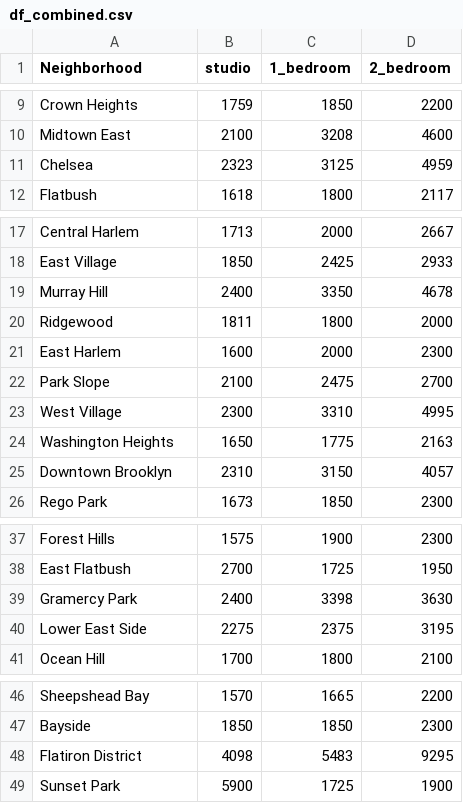
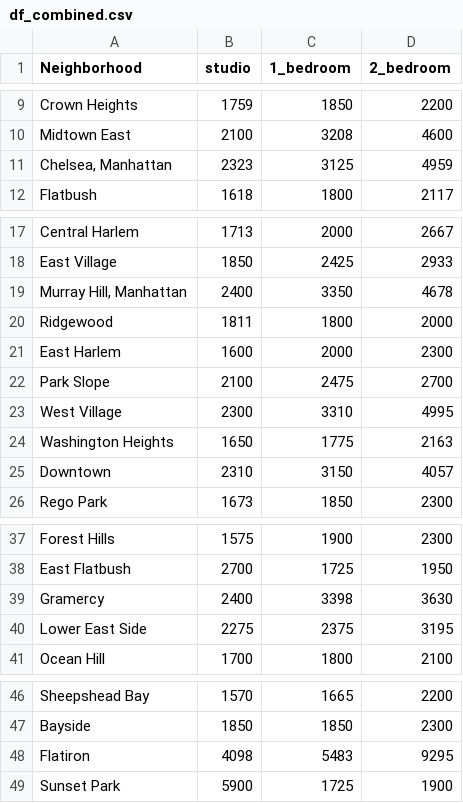
Before and after one commit to edubf22/nyc-neighborhoods, a CSV file: data/df_combined.csv, drawn as a sheet; only a part is shown, gaps mark what is left out; the diff covers the shown part only.

Commit message:
Updated entries in the df_combined file

```diff
--- a/data/df_combined.csv
+++ b/data/df_combined.csv
@@ -10,3 +10,3 @@ Crown Heights,1759,1850,2200
 Midtown East,2100,3208,4600
-Chelsea,2323,3125,4959
+"Chelsea, Manhattan",2323,3125,4959
 Flatbush,1618,1800,2117
@@ -18,3 +18,3 @@ Central Harlem,1713,2000,2667
 East Village,1850,2425,2933
-Murray Hill,2400,3350,4678
+"Murray Hill, Manhattan",2400,3350,4678
 Ridgewood,1811,1800,2000
@@ -24,3 +24,3 @@ West Village,2300,3310,4995
 Washington Heights,1650,1775,2163
-Downtown Brooklyn,2310,3150,4057
+Downtown,2310,3150,4057
 Rego Park,1673,1850,2300
@@ -38,3 +38,3 @@ Forest Hills,1575,1900,2300
 East Flatbush,2700,1725,1950
-Gramercy Park,2400,3398,3630
+Gramercy,2400,3398,3630
 Lower East Side,2275,2375,3195
@@ -47,3 +47,3 @@ Sheepshead Bay,1570,1665,2200
 Bayside,1850,1850,2300
-Flatiron District,4098,5483,9295
+Flatiron,4098,5483,9295
 Sunset Park,5900,1725,1900
```
Also changed, not shown: 1 edited cell elsewhere in this file, data/nyc_health_borough.csv.
